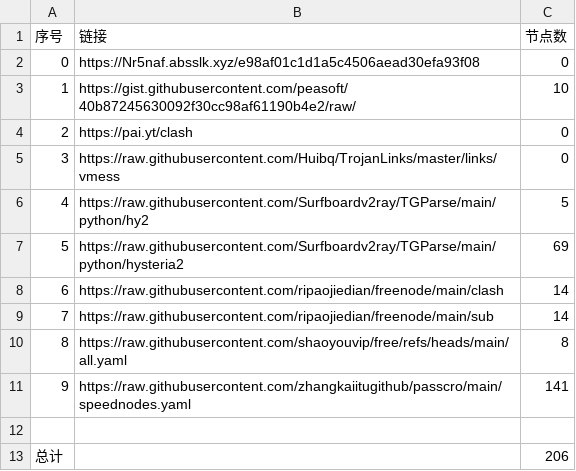
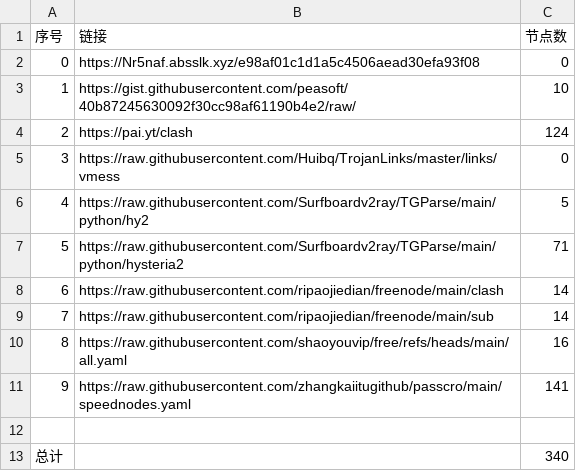
Before and after one commit to ghler/AutoMergePublicNodes, a CSV file: list_result.csv, drawn as a sheet.

```diff
--- a/list_result.csv
+++ b/list_result.csv
@@ -3,11 +3,11 @@
 1,https://gist.githubusercontent.com/peasoft/40b87245630092f30cc98af61190b4e2/raw/,10
-2,https://pai.yt/clash,0
+2,https://pai.yt/clash,124
 3,https://raw.githubusercontent.com/Huibq/TrojanLinks/master/links/vmess,0
 4,https://raw.githubusercontent.com/Surfboardv2ray/TGParse/main/python/hy2,5
-5,https://raw.githubusercontent.com/Surfboardv2ray/TGParse/main/python/hysteria2,69
+5,https://raw.githubusercontent.com/Surfboardv2ray/TGParse/main/python/hysteria2,71
 6,https://raw.githubusercontent.com/ripaojiedian/freenode/main/clash,14
 7,https://raw.githubusercontent.com/ripaojiedian/freenode/main/sub,14
-8,https://raw.githubusercontent.com/shaoyouvip/free/refs/heads/main/all.yaml,8
+8,https://raw.githubusercontent.com/shaoyouvip/free/refs/heads/main/all.yaml,16
 9,https://raw.githubusercontent.com/zhangkaiitugithub/passcro/main/speednodes.yaml,141
 
-总计,,206
+总计,,340
```
Also changed, not shown: 28 other files.
